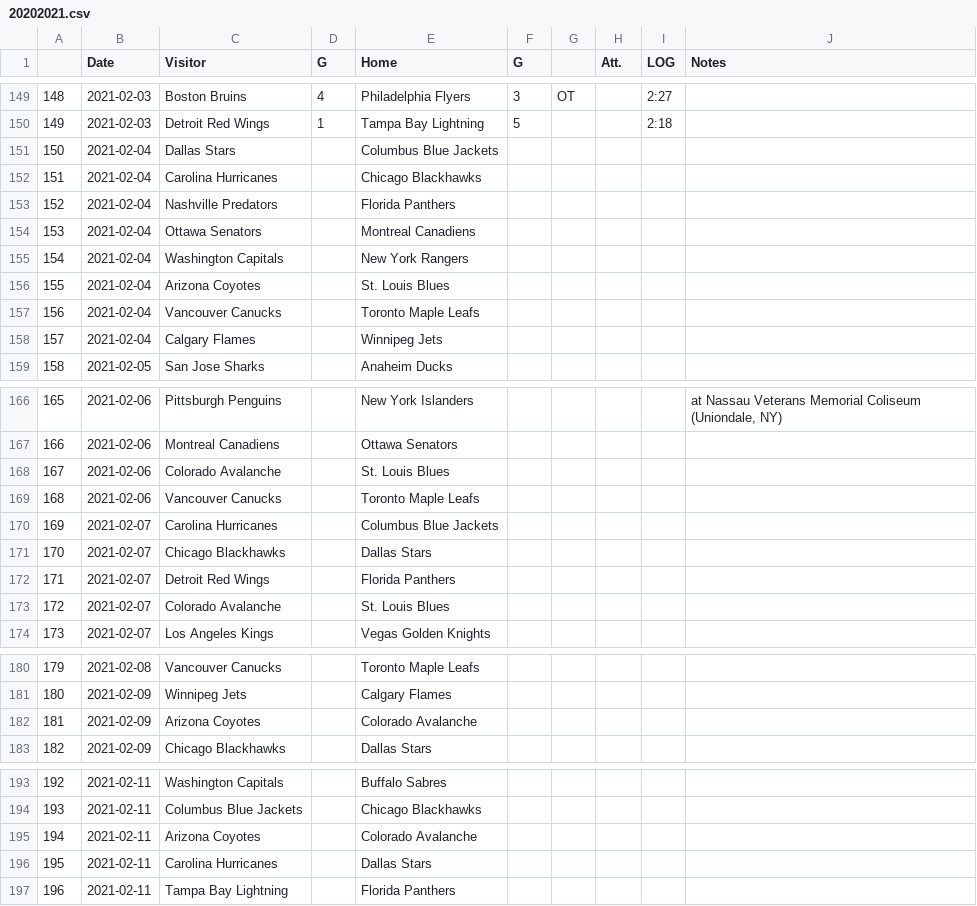
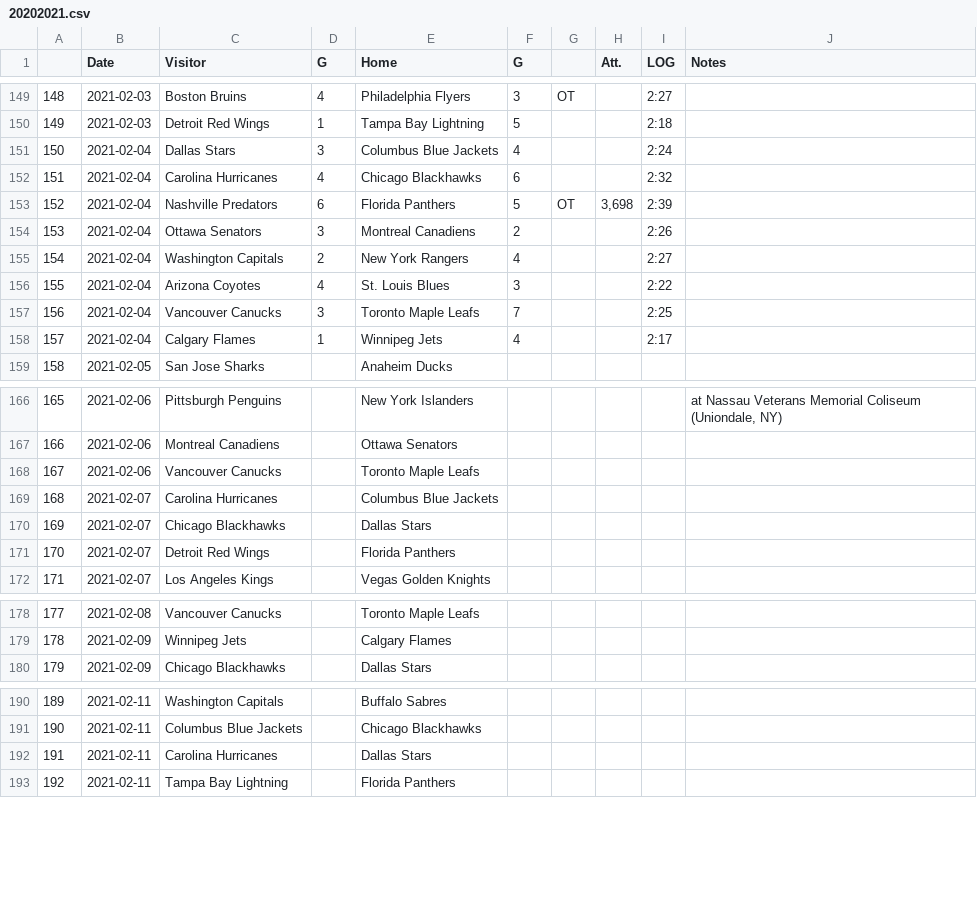
Before and after one commit to pbulsink/HockeyModel, a CSV file: data-raw/20202021.csv, drawn as a sheet; only a part is shown, gaps mark what is left out; removed rows and columns are numbered as before the commit, all else as after; the diff names each change by its address in the sheet, - before the commit and + after, or states it on an @@ line.

```diff
--- a/data-raw/20202021.csv
+++ b/data-raw/20202021.csv
-D151 (G): (empty)
+D151 (G): 3
-F151 (G): (empty)
+F151 (G): 4
-I151 (LOG): (empty)
+I151 (LOG): 2:24
-D152 (G): (empty)
+D152 (G): 4
-F152 (G): (empty)
+F152 (G): 6
-I152 (LOG): (empty)
+I152 (LOG): 2:32
-D153 (G): (empty)
+D153 (G): 6
-F153 (G): (empty)
+F153 (G): 5
-G153: (empty)
+G153: OT
-H153 (Att.): (empty)
+H153 (Att.): 3,698
-I153 (LOG): (empty)
+I153 (LOG): 2:39
-D154 (G): (empty)
+D154 (G): 3
-F154 (G): (empty)
+F154 (G): 2
-I154 (LOG): (empty)
+I154 (LOG): 2:26
-D155 (G): (empty)
+D155 (G): 2
-F155 (G): (empty)
+F155 (G): 4
-I155 (LOG): (empty)
+I155 (LOG): 2:27
-D156 (G): (empty)
+D156 (G): 4
-F156 (G): (empty)
+F156 (G): 3
-I156 (LOG): (empty)
+I156 (LOG): 2:22
-D157 (G): (empty)
+D157 (G): 3
-F157 (G): (empty)
+F157 (G): 7
-I157 (LOG): (empty)
+I157 (LOG): 2:25
-D158 (G): (empty)
+D158 (G): 1
-F158 (G): (empty)
+F158 (G): 4
-I158 (LOG): (empty)
+I158 (LOG): 2:17
-row 168: 167 | 2021-02-06 | Colorado Avalanche |  | St. Louis Blues
@@ column A renumbered from row 168 down @@
-row 173: 172 | 2021-02-07 | Colorado Avalanche |  | St. Louis Blues
-row 182: 181 | 2021-02-09 | Arizona Coyotes |  | Colorado Avalanche
-row 195: 194 | 2021-02-11 | Arizona Coyotes |  | Colorado Avalanche
```
Also changed, not shown: 11 other files.
